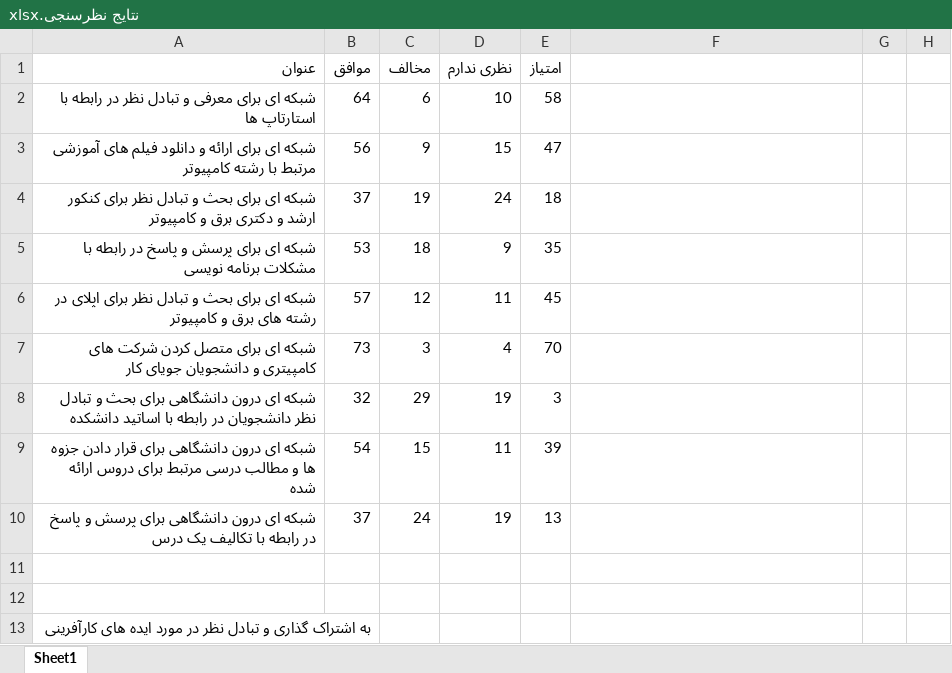
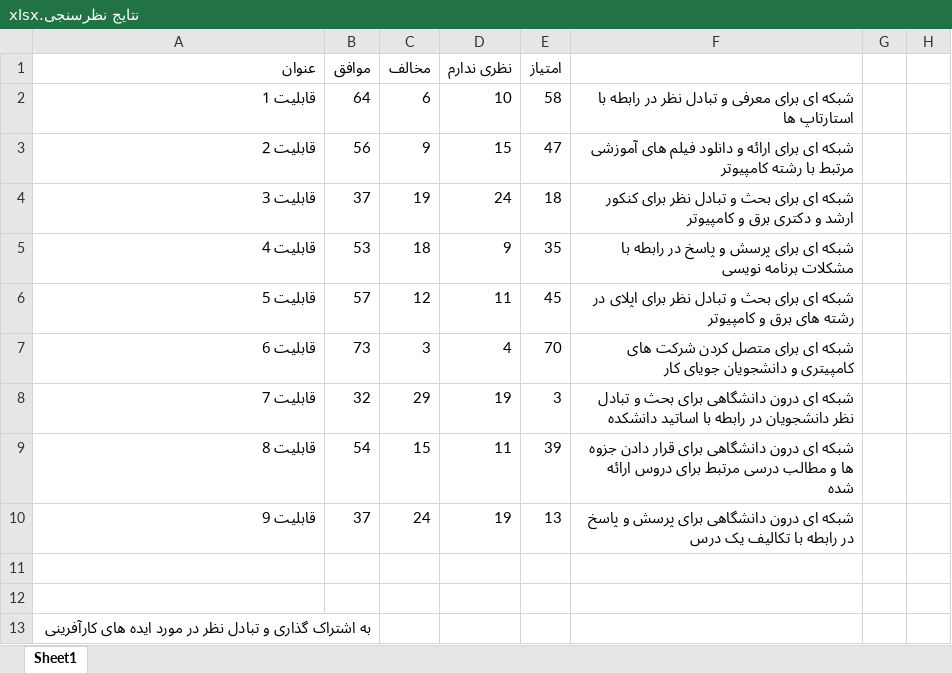
Before and after one commit to mahyargigi/bachelor_project_documentations, an Excel workbook: نتایج نظرسنجی.xlsx, sheet Sheet1, drawn as a sheet; only a part is shown; values as stored, in another font and other column widths than the file's, no cell formats; charts and pictures not drawn; the diff covers the shown part only; the diff names each change by its address in the sheet, - before the commit and + after, or states it on an @@ line.

Commit message:
change thesis tables

```diff
--- a/نتایج نظرسنجی.xlsx (sheet Sheet1)
+++ b/نتایج نظرسنجی.xlsx (sheet Sheet1)
-A2 (عنوان): شبکه ای برای معرفی و تبادل نظر در رابطه با استارتاپ ها
+A2 (عنوان): قابلیت 1
-F2: (empty)
+F2: شبکه ای برای معرفی و تبادل نظر در رابطه با استارتاپ ها
-A3 (عنوان): شبکه ای برای ارائه و دانلود فیلم های آموزشی مرتبط با رشته کامپیوتر
+A3 (عنوان): قابلیت 2
-F3: (empty)
+F3: شبکه ای برای ارائه و دانلود فیلم های آموزشی مرتبط با رشته کامپیوتر
-A4 (عنوان): شبکه ای برای بحث و تبادل نظر برای کنکور ارشد و دکتری برق و کامپیوتر
+A4 (عنوان): قابلیت 3
-F4: (empty)
+F4: شبکه ای برای بحث و تبادل نظر برای کنکور ارشد و دکتری برق و کامپیوتر
-A5 (عنوان): شبکه ای برای پرسش و پاسخ در رابطه با مشکلات برنامه نویسی
+A5 (عنوان): قابلیت 4
-F5: (empty)
+F5: شبکه ای برای پرسش و پاسخ در رابطه با مشکلات برنامه نویسی
-A6 (عنوان): شبکه ای برای بحث و تبادل نظر برای اپلای در رشته های برق و کامپیوتر
+A6 (عنوان): قابلیت 5
-F6: (empty)
+F6: شبکه ای برای بحث و تبادل نظر برای اپلای در رشته های برق و کامپیوتر
-A7 (عنوان): شبکه ای برای متصل کردن شرکت های کامپیتری و دانشجویان جویای کار
+A7 (عنوان): قابلیت 6
-F7: (empty)
+F7: شبکه ای برای متصل کردن شرکت های کامپیتری و دانشجویان جویای کار
-A8 (عنوان): شبکه ای درون دانشگاهی برای بحث و تبادل نظر دانشجویان در رابطه با اساتید دانشکده
+A8 (عنوان): قابلیت 7
-F8: (empty)
+F8: شبکه ای درون دانشگاهی برای بحث و تبادل نظر دانشجویان در رابطه با اساتید دانشکده
-A9 (عنوان): شبکه ای درون دانشگاهی برای قرار دادن جزوه ها و مطالب درسی مرتبط برای دروس ارائه شده
+A9 (عنوان): قابلیت 8
-F9: (empty)
+F9: شبکه ای درون دانشگاهی برای قرار دادن جزوه ها و مطالب درسی مرتبط برای دروس ارائه شده
-A10 (عنوان): شبکه ای درون دانشگاهی برای پرسش و پاسخ در رابطه با تکالیف یک درس
+A10 (عنوان): قابلیت 9
-F10: (empty)
+F10: شبکه ای درون دانشگاهی برای پرسش و پاسخ در رابطه با تکالیف یک درس
```
Also changed, not shown: 47 added rows elsewhere in this sheet, cell formats, charts or pictures, 18 other files.
